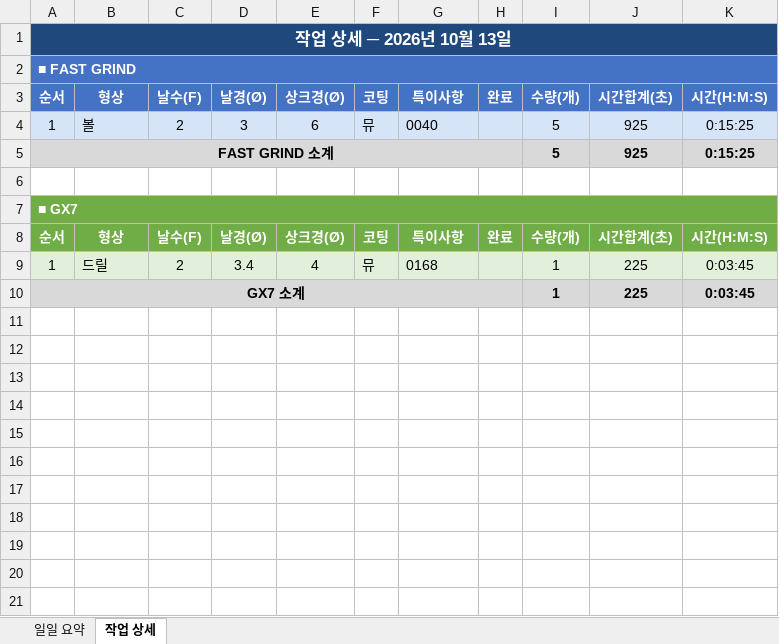
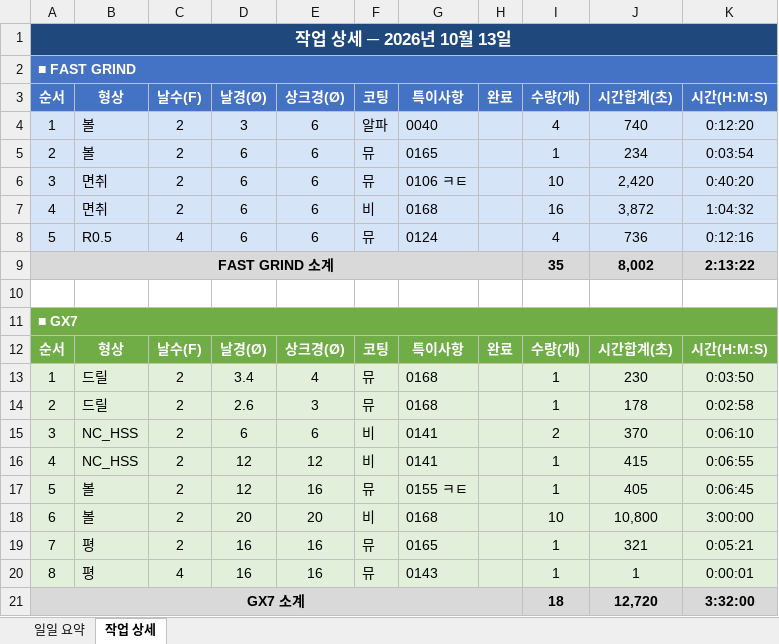
Before and after one commit to HanKyungJun/koreatooling-portal, an Excel workbook: wiki/reports/daily/2026-10-13_일일보고.xlsx, sheet 작업 상세, drawn as a sheet; values as stored, in another font and other column widths than the file's, no borders; addresses are those after the commit; the diff names each change by its address in the sheet, - before the commit and + after, or states it on an @@ line.

```diff
--- a/wiki/reports/daily/2026-10-13_일일보고.xlsx (sheet 작업 상세)
+++ b/wiki/reports/daily/2026-10-13_일일보고.xlsx (sheet 작업 상세)
-F4: 뮤
+F4: 알파
-I4: 5
+I4: 4
-J4: 925
+J4: 740
-K4: 0:15:25
+K4: 0:12:20
+row 5: 2 | 볼 | 2 | 6 | 6 | 뮤 | 0165 |  | 1 | 234 | 0:03:54
+row 6: 3 | 면취 | 2 | 6 | 6 | 뮤 | 0106 ㅋㅌ |  | 10 | 2,420 | 0:40:20
+row 7: 4 | 면취 | 2 | 6 | 6 | 비 | 0168 |  | 16 | 3,872 | 1:04:32
+row 8: 5 | R0.5 | 4 | 6 | 6 | 뮤 | 0124 |  | 4 | 736 | 0:12:16
-I9: 5
+I9: 35
-J9: 925
+J9: 8,002
-K9: 0:15:25
+K9: 2:13:22
-J13: 225
+J13: 230
-K13: 0:03:45
+K13: 0:03:50
+row 14: 2 | 드릴 | 2 | 2.6 | 3 | 뮤 | 0168 |  | 1 | 178 | 0:02:58
+row 15: 3 | NC_HSS | 2 | 6 | 6 | 비 | 0141 |  | 2 | 370 | 0:06:10
+row 16: 4 | NC_HSS | 2 | 12 | 12 | 비 | 0141 |  | 1 | 415 | 0:06:55
+row 17: 5 | 볼 | 2 | 12 | 16 | 뮤 | 0155 ㅋㅌ |  | 1 | 405 | 0:06:45
+row 18: 6 | 볼 | 2 | 20 | 20 | 비 | 0168 |  | 10 | 10,800 | 3:00:00
+row 19: 7 | 평 | 2 | 16 | 16 | 뮤 | 0165 |  | 1 | 321 | 0:05:21
+row 20: 8 | 평 | 4 | 16 | 16 | 뮤 | 0143 |  | 1 | 1 | 0:00:01
-I21: 1
+I21: 18
-J21: 225
+J21: 12,720
-K21: 0:03:45
+K21: 3:32:00
```
Also changed, not shown: sheet 일일 요약, 1 other file.
